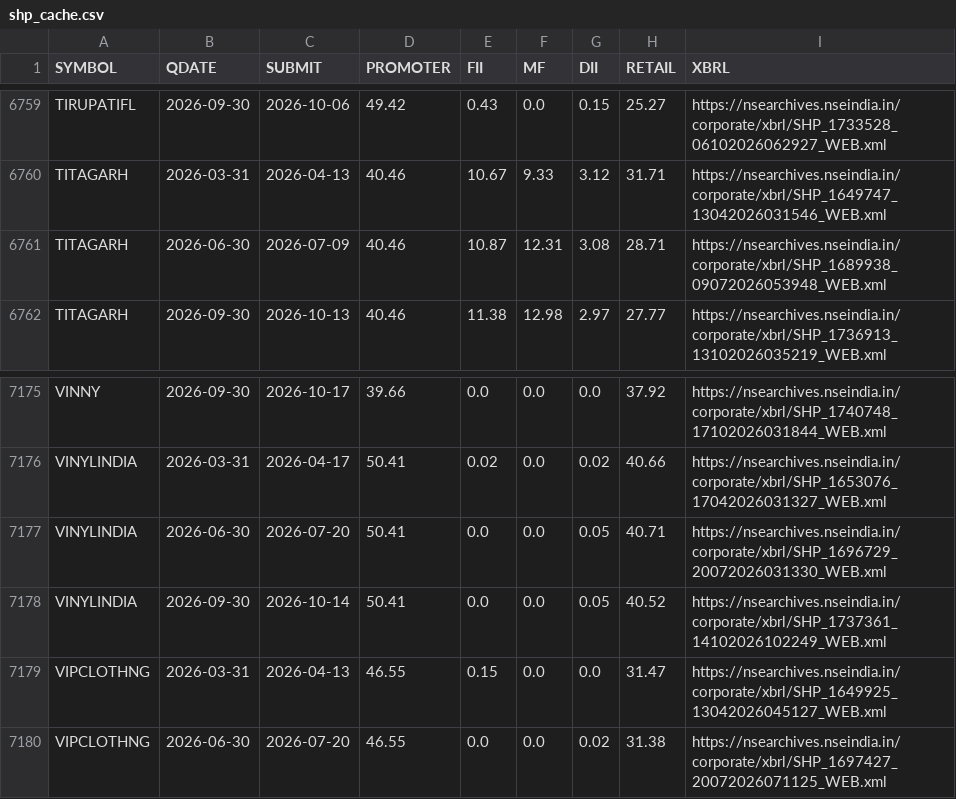
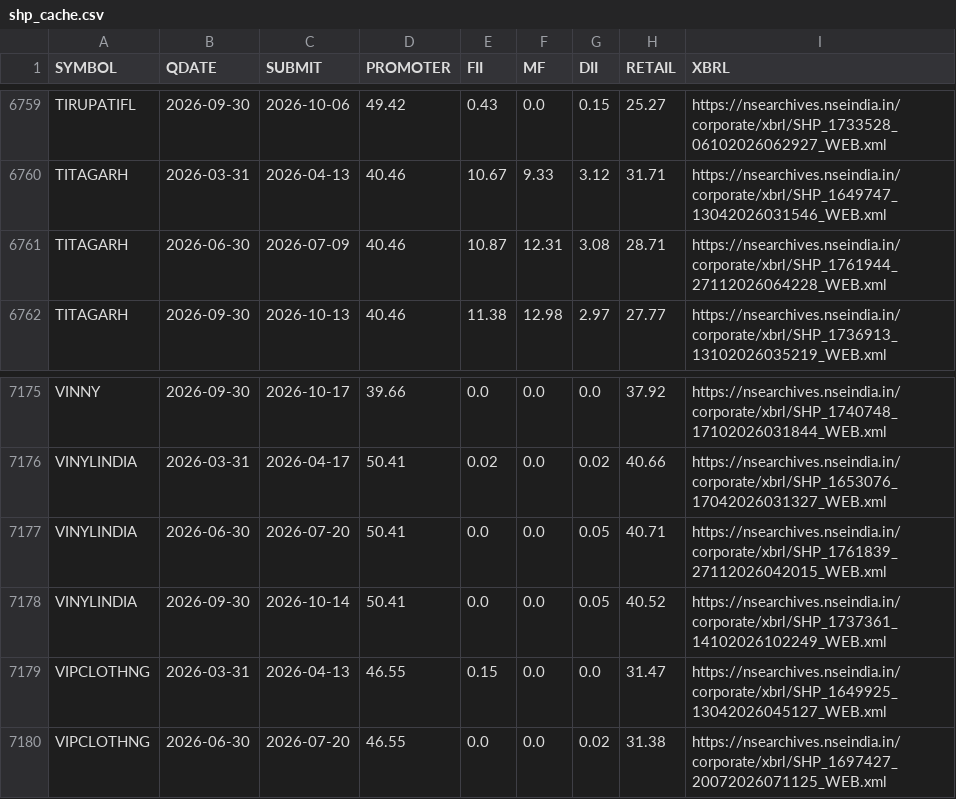
Before and after one commit to boom-ai/SwingEdge, a CSV file: data/shp_cache.csv, drawn as a sheet; only a part is shown, gaps mark what is left out.

```diff
--- a/data/shp_cache.csv
+++ b/data/shp_cache.csv
@@ -6760,3 +6760,3 @@ TIRUPATIFL,2026-09-30,2026-10-06,49.42,0.43,0.0,0.15,25.27,https://nsearchives.n
 TITAGARH,2026-03-31,2026-04-13,40.46,10.67,9.33,3.12,31.71,https://nsearchives.nseindia.in/corporate/xbrl/SHP_1649747_13042026031546_WEB.xml
-TITAGARH,2026-06-30,2026-07-09,40.46,10.87,12.31,3.08,28.71,https://nsearchives.nseindia.in/corporate/xbrl/SHP_1689938_09072026053948_WEB.xml
+TITAGARH,2026-06-30,2026-07-09,40.46,10.87,12.31,3.08,28.71,https://nsearchives.nseindia.in/corporate/xbrl/SHP_1761944_27112026064228_WEB.xml
 TITAGARH,2026-09-30,2026-10-13,40.46,11.38,12.98,2.97,27.77,https://nsearchives.nseindia.in/corporate/xbrl/SHP_1736913_13102026035219_WEB.xml
@@ -7176,3 +7176,3 @@ VINNY,2026-09-30,2026-10-17,39.66,0.0,0.0,0.0,37.92,https://nsearchives.nseindia
 VINYLINDIA,2026-03-31,2026-04-17,50.41,0.02,0.0,0.02,40.66,https://nsearchives.nseindia.in/corporate/xbrl/SHP_1653076_17042026031327_WEB.xml
-VINYLINDIA,2026-06-30,2026-07-20,50.41,0.0,0.0,0.05,40.71,https://nsearchives.nseindia.in/corporate/xbrl/SHP_1696729_20072026031330_WEB.xml
+VINYLINDIA,2026-06-30,2026-07-20,50.41,0.0,0.0,0.05,40.71,https://nsearchives.nseindia.in/corporate/xbrl/SHP_1761839_27112026042015_WEB.xml
 VINYLINDIA,2026-09-30,2026-10-14,50.41,0.0,0.0,0.05,40.52,https://nsearchives.nseindia.in/corporate/xbrl/SHP_1737361_14102026102249_WEB.xml
```
Also changed, not shown: data/fo_lots.csv.
